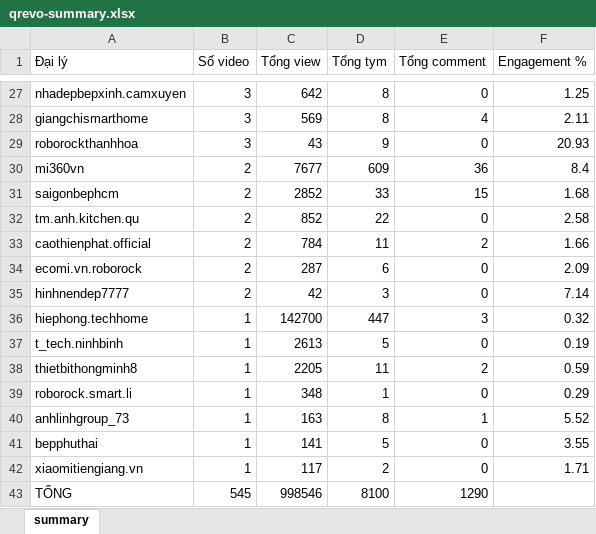
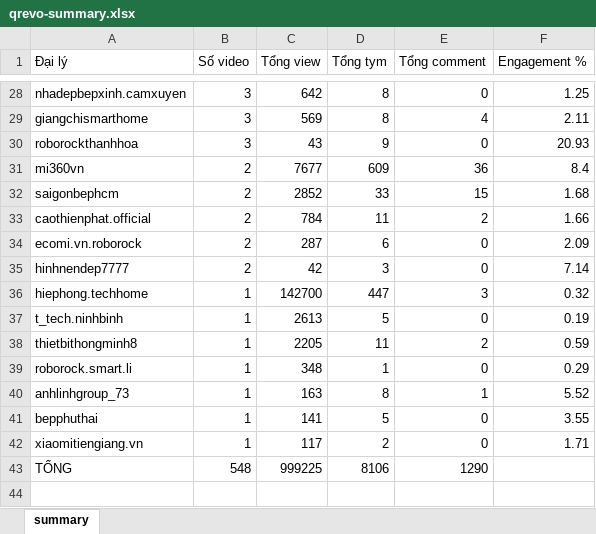
Before and after one commit to tuananh-din/tiktok-dealer-tracker, an Excel workbook: output/qrevo-summary.xlsx, sheet summary, drawn as a sheet; only a part is shown, gaps mark what is left out; values as stored, in another font and other column widths than the file's, no borders; removed rows and columns are numbered as before the commit, all else as after; the diff covers the shown part only; the diff names each change by its address in the sheet, - before the commit and + after, or states it on an @@ line.

```diff
--- a/output/qrevo-summary.xlsx (sheet summary)
+++ b/output/qrevo-summary.xlsx (sheet summary)
-row 32: tm.anh.kitchen.qu | 2 | 852 | 22 | 0 | 2.58
-B43 (Số video): 545
+B43 (Số video): 548
-C43 (Tổng view): 998546
+C43 (Tổng view): 999225
-D43 (Tổng tym): 8100
+D43 (Tổng tym): 8106
```
Also changed, not shown: 1 added row and 27 edited cells elsewhere in this sheet, output/qrevo-videos.xlsx, 8 other files.
